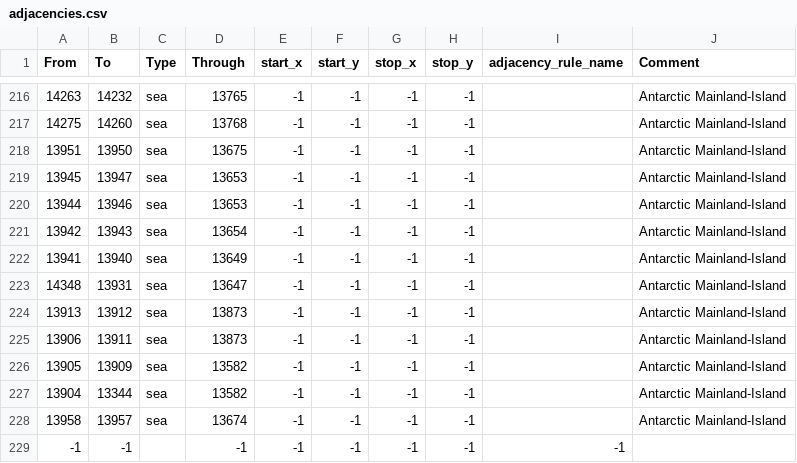
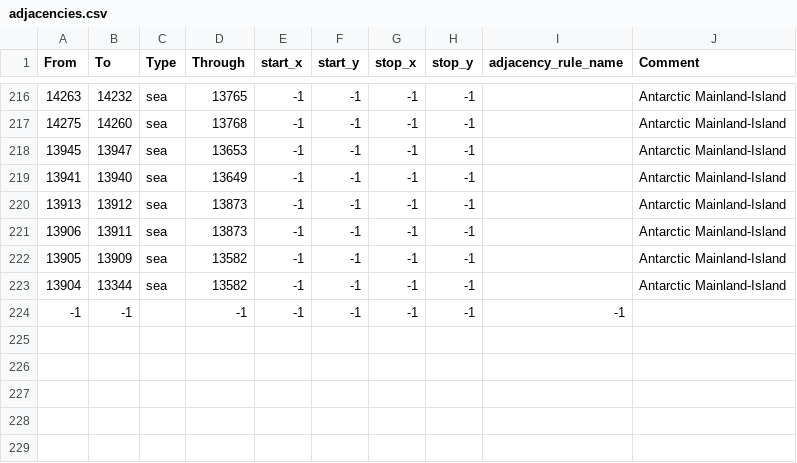
Before and after one commit to Thursasprengir/AtlantisMuLemuria, a CSV file: map/adjacencies.csv, drawn as a sheet; only a part is shown, gaps mark what is left out.

```diff
--- a/map/adjacencies.csv
+++ b/map/adjacencies.csv
@@ -217,8 +217,4 @@ From;To;Type;Through;start_x;start_y;stop_x;stop_y;adjacency_rule_name;Comment
 14275;14260;sea;13768;-1;-1;-1;-1;;Antarctic Mainland-Island
-13951;13950;sea;13675;-1;-1;-1;-1;;Antarctic Mainland-Island
 13945;13947;sea;13653;-1;-1;-1;-1;;Antarctic Mainland-Island
-13944;13946;sea;13653;-1;-1;-1;-1;;Antarctic Mainland-Island
-13942;13943;sea;13654;-1;-1;-1;-1;;Antarctic Mainland-Island
 13941;13940;sea;13649;-1;-1;-1;-1;;Antarctic Mainland-Island
-14348;13931;sea;13647;-1;-1;-1;-1;;Antarctic Mainland-Island
 13913;13912;sea;13873;-1;-1;-1;-1;;Antarctic Mainland-Island
@@ -227,3 +223,2 @@ From;To;Type;Through;start_x;start_y;stop_x;stop_y;adjacency_rule_name;Comment
 13904;13344;sea;13582;-1;-1;-1;-1;;Antarctic Mainland-Island
-13958;13957;sea;13674;-1;-1;-1;-1;;Antarctic Mainland-Island
 -1;-1;;-1;-1;-1;-1;-1;-1
```
Also changed, not shown: 2 other files.
